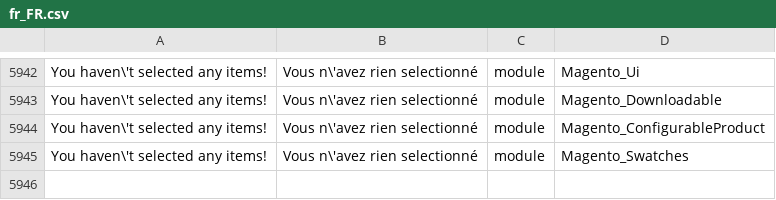
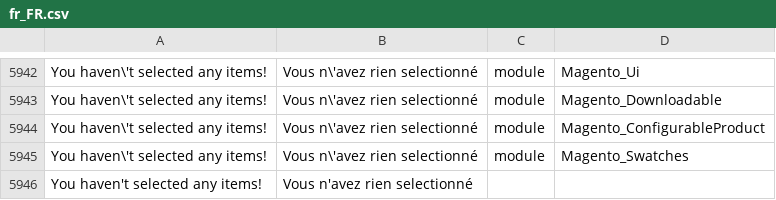
Before and after one commit to adexos/language_fr_fr, a CSV file: fr_FR.csv, drawn as a sheet; only a part is shown, gaps mark what is left out; the diff names each change by its address in the sheet, - before the commit and + after, or states it on an @@ line.

Commit message:
Fix translation

```diff
--- a/fr_FR.csv
+++ b/fr_FR.csv
+row 5946: You haven't selected any items! | Vous n'avez rien selectionné
```
